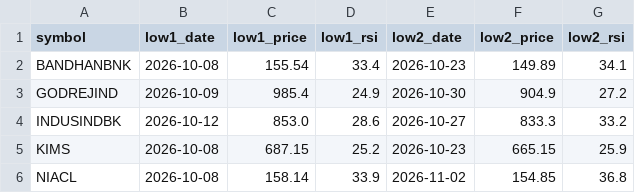
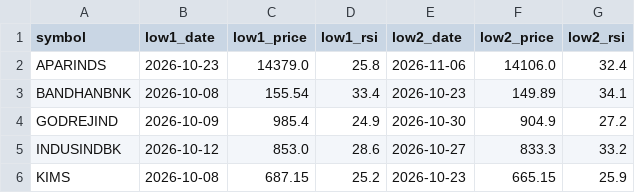
Before and after one commit to jaswindertinna/nifty500-screener, a CSV file: results/latest_rsi_divergence.csv, drawn as a sheet; removed rows and columns are numbered as before the commit, all else as after; the diff names each change by its address in the sheet, - before the commit and + after, or states it on an @@ line.

```diff
--- a/results/latest_rsi_divergence.csv
+++ b/results/latest_rsi_divergence.csv
+row 2: APARINDS | 2026-10-23 | 14379.0 | 25.8 | 2026-11-06 | 14106.0 | 32.4
-row 6: NIACL | 2026-10-08 | 158.14 | 33.9 | 2026-11-02 | 154.85 | 36.8
```
Also changed, not shown: results/latest.csv, 3 other files.
